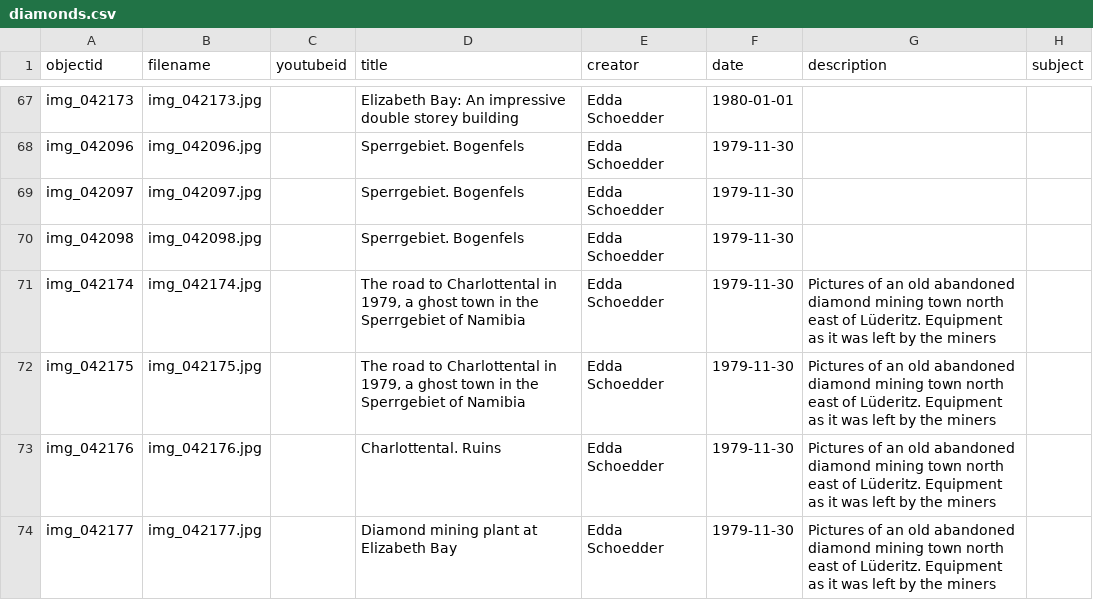
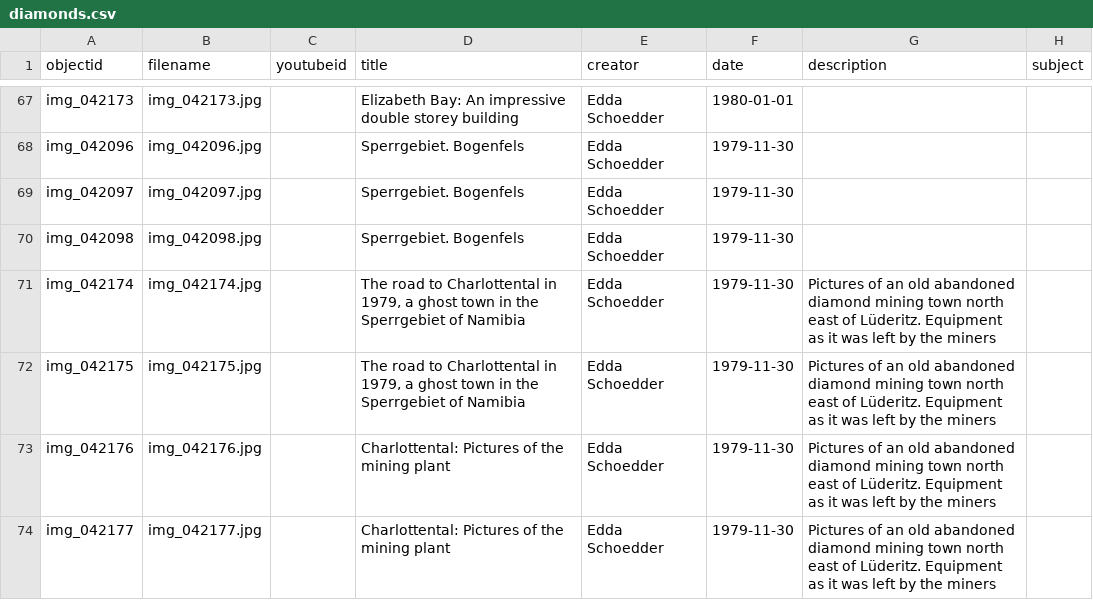
Before and after one commit to etanus11/diamonds, a CSV file: _data/diamonds.csv, drawn as a sheet; only a part is shown, gaps mark what is left out; the diff covers the shown part only; the diff names each change by its address in the sheet, - before the commit and + after, or states it on an @@ line.

Commit message:
Update diamonds.csv

```diff
--- a/_data/diamonds.csv
+++ b/_data/diamonds.csv
-D73 (title): Charlottental. Ruins
+D73 (title): Charlottental: Pictures of the mining plant
-D74 (title): Diamond mining plant at Elizabeth Bay
+D74 (title): Charlottental: Pictures of the mining plant
```
Also changed, not shown: 24 edited cells elsewhere in this file.
